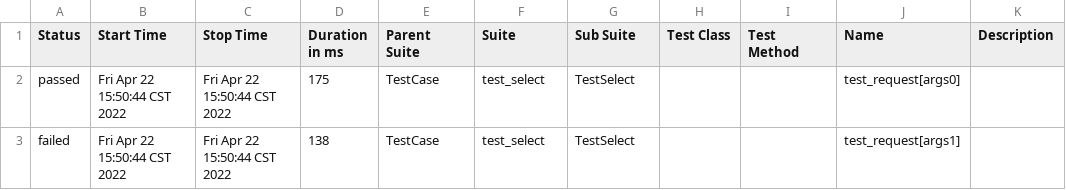
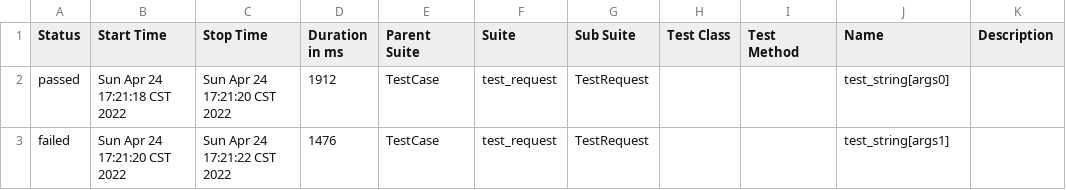
Before and after one commit to liudoudou86/Andrew, a CSV file: Report/Allure/data/suites.csv, drawn as a sheet.

```diff
--- a/Report/Allure/data/suites.csv
+++ b/Report/Allure/data/suites.csv
@@ -1,3 +1,3 @@
 "Status","Start Time","Stop Time","Duration in ms","Parent Suite","Suite","Sub Suite","Test Class","Test Method","Name","Description"
-"passed","Fri Apr 22 15:50:44 CST 2022","Fri Apr 22 15:50:44 CST 2022","175","TestCase","test_select","TestSelect","","","test_request[args0]",""
-"failed","Fri Apr 22 15:50:44 CST 2022","Fri Apr 22 15:50:44 CST 2022","138","TestCase","test_select","TestSelect","","","test_request[args1]",""
+"passed","Sun Apr 24 17:21:18 CST 2022","Sun Apr 24 17:21:20 CST 2022","1912","TestCase","test_request","TestRequest","","","test_string[args0]",""
+"failed","Sun Apr 24 17:21:20 CST 2022","Sun Apr 24 17:21:22 CST 2022","1476","TestCase","test_request","TestRequest","","","test_string[args1]",""
```
Also changed, not shown: 40 other files.
